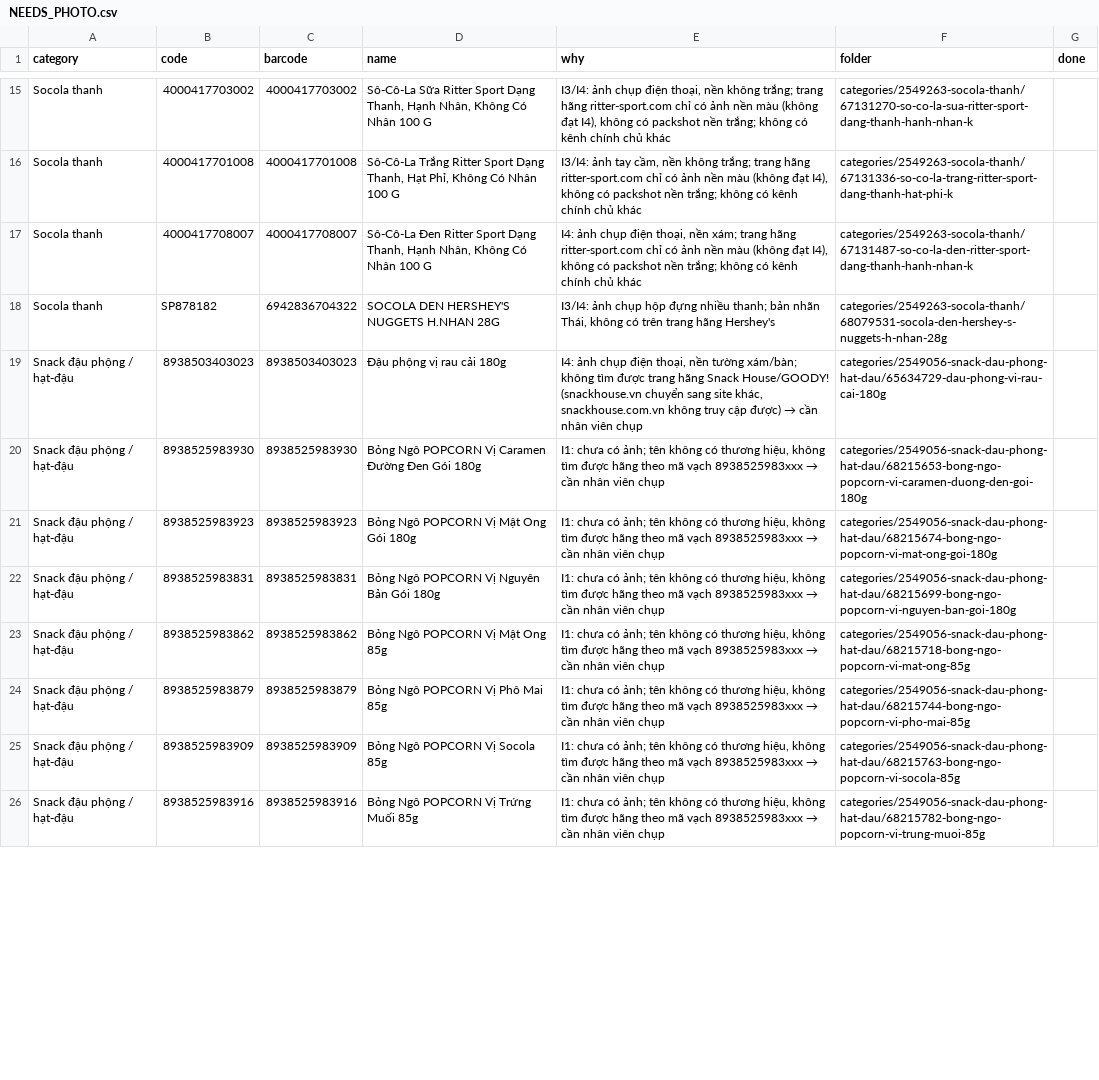
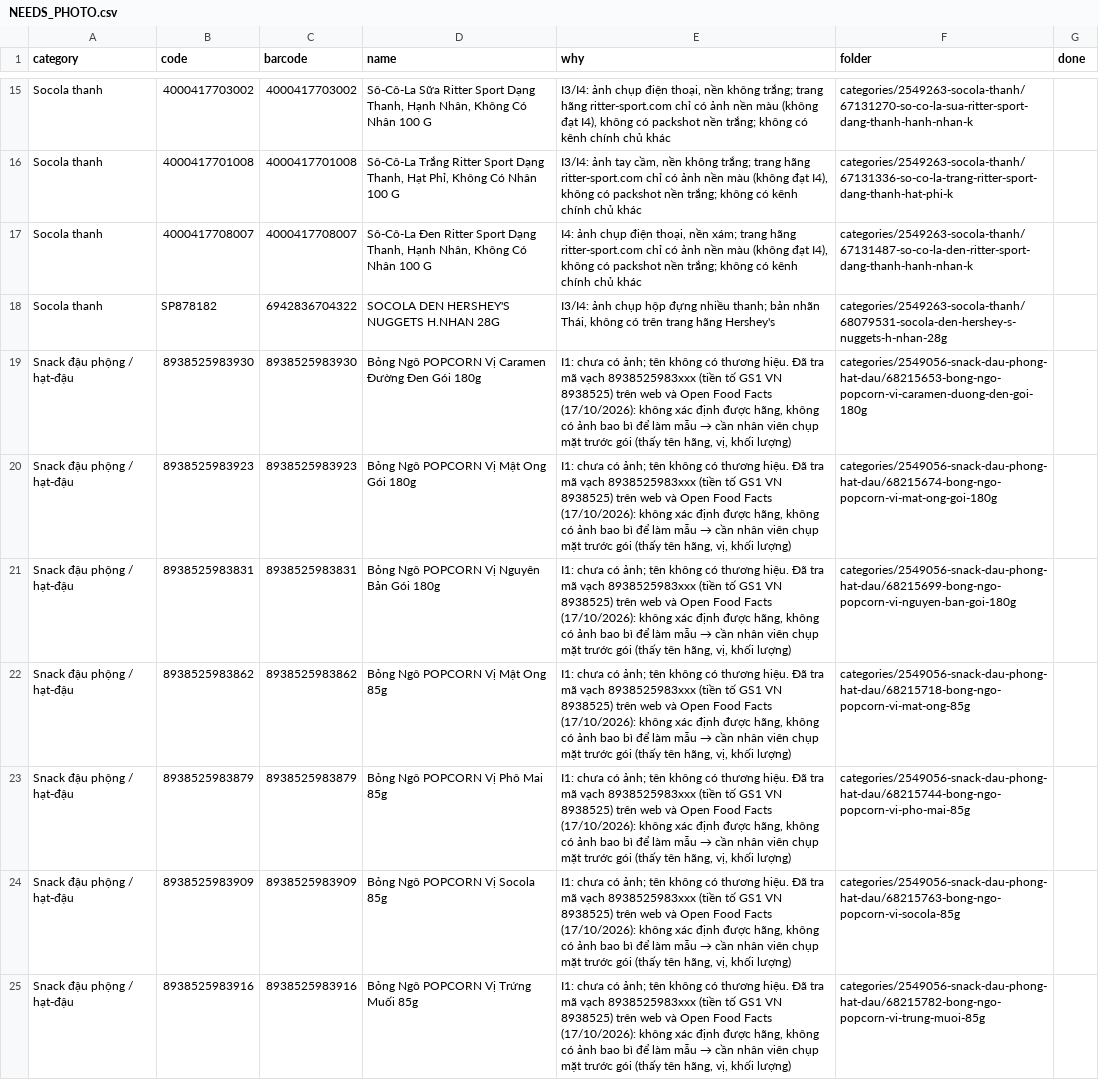
Before and after one commit to tram8it/tram8-resources, a CSV file: NEEDS_PHOTO.csv, drawn as a sheet; only a part is shown, gaps mark what is left out; the diff covers the shown part only.

```diff
--- a/NEEDS_PHOTO.csv
+++ b/NEEDS_PHOTO.csv
@@ -18,9 +18,8 @@ Socola thanh,4000417708007,4000417708007,"Sô-Cô-La Đen Ritter Sport Dạng Th
 Socola thanh,SP878182,6942836704322,SOCOLA DEN HERSHEY'S NUGGETS H.NHAN 28G,"I3/I4: ảnh chụp hộp đựng nhiều thanh; bản nhãn Thái, không có trên trang hãng Hershey's",categories/2549263-socola-thanh/68079531-socola-den-hershey-s-nuggets-h-nhan-28g,
-Snack đậu phộng / hạt‑đậu,8938503403023,8938503403023,Đậu phộng vị rau cải 180g,"I4: ảnh chụp điện thoại, nền tường xám/bàn; không tìm được trang hãng Snack House/GOODY! (snackhouse.vn chuyển sang site khác, snackhouse.com.vn không truy cập được) → cần nhân viên chụp",categories/2549056-snack-dau-phong-hat-dau/65634729-dau-phong-vi-rau-cai-180g,
-Snack đậu phộng / hạt‑đậu,8938525983930,8938525983930,Bỏng Ngô POPCORN Vị Caramen Đường Đen Gói 180g,"I1: chưa có ảnh; tên không có thương hiệu, không tìm được hãng theo mã vạch 8938525983xxx → cần nhân viên chụp",categories/2549056-snack-dau-phong-hat-dau/68215653-bong-ngo-popcorn-vi-caramen-duong-den-goi-180g,
-Snack đậu phộng / hạt‑đậu,8938525983923,8938525983923,Bỏng Ngô POPCORN Vị Mật Ong Gói 180g,"I1: chưa có ảnh; tên không có thương hiệu, không tìm được hãng theo mã vạch 8938525983xxx → cần nhân viên chụp",categories/2549056-snack-dau-phong-hat-dau/68215674-bong-ngo-popcorn-vi-mat-ong-goi-180g,
-Snack đậu phộng / hạt‑đậu,8938525983831,8938525983831,Bỏng Ngô POPCORN Vị Nguyên Bản Gói 180g,"I1: chưa có ảnh; tên không có thương hiệu, không tìm được hãng theo mã vạch 8938525983xxx → cần nhân viên chụp",categories/2549056-snack-dau-phong-hat-dau/68215699-bong-ngo-popcorn-vi-nguyen-ban-goi-180g,
-Snack đậu phộng / hạt‑đậu,8938525983862,8938525983862,Bỏng Ngô POPCORN Vị Mật Ong 85g,"I1: chưa có ảnh; tên không có thương hiệu, không tìm được hãng theo mã vạch 8938525983xxx → cần nhân viên chụp",categories/2549056-snack-dau-phong-hat-dau/68215718-bong-ngo-popcorn-vi-mat-ong-85g,
-Snack đậu phộng / hạt‑đậu,8938525983879,8938525983879,Bỏng Ngô POPCORN Vị Phô Mai 85g,"I1: chưa có ảnh; tên không có thương hiệu, không tìm được hãng theo mã vạch 8938525983xxx → cần nhân viên chụp",categories/2549056-snack-dau-phong-hat-dau/68215744-bong-ngo-popcorn-vi-pho-mai-85g,
-Snack đậu phộng / hạt‑đậu,8938525983909,8938525983909,Bỏng Ngô POPCORN Vị Socola 85g,"I1: chưa có ảnh; tên không có thương hiệu, không tìm được hãng theo mã vạch 8938525983xxx → cần nhân viên chụp",categories/2549056-snack-dau-phong-hat-dau/68215763-bong-ngo-popcorn-vi-socola-85g,
-Snack đậu phộng / hạt‑đậu,8938525983916,8938525983916,Bỏng Ngô POPCORN Vị Trứng Muối 85g,"I1: chưa có ảnh; tên không có thương hiệu, không tìm được hãng theo mã vạch 8938525983xxx → cần nhân viên chụp",categories/2549056-snack-dau-phong-hat-dau/68215782-bong-ngo-popcorn-vi-trung-muoi-85g,
+Snack đậu phộng / hạt‑đậu,8938525983930,8938525983930,Bỏng Ngô POPCORN Vị Caramen Đường Đen Gói 180g,"I1: chưa có ảnh; tên không có thương hiệu. Đã tra mã vạch 8938525983xxx (tiền tố GS1 VN 8938525) trên web và Open Food Facts (17/10/2026): không xác định được hãng, không có ảnh bao bì để làm mẫu → cần nhân viên chụp mặt trước gói (thấy tên hãng, vị, khối lượng)",categories/2549056-snack-dau-phong-hat-dau/68215653-bong-ngo-popcorn-vi-caramen-duong-den-goi-180g,
+Snack đậu phộng / hạt‑đậu,8938525983923,8938525983923,Bỏng Ngô POPCORN Vị Mật Ong Gói 180g,"I1: chưa có ảnh; tên không có thương hiệu. Đã tra mã vạch 8938525983xxx (tiền tố GS1 VN 8938525) trên web và Open Food Facts (17/10/2026): không xác định được hãng, không có ảnh bao bì để làm mẫu → cần nhân viên chụp mặt trước gói (thấy tên hãng, vị, khối lượng)",categories/2549056-snack-dau-phong-hat-dau/68215674-bong-ngo-popcorn-vi-mat-ong-goi-180g,
+Snack đậu phộng / hạt‑đậu,8938525983831,8938525983831,Bỏng Ngô POPCORN Vị Nguyên Bản Gói 180g,"I1: chưa có ảnh; tên không có thương hiệu. Đã tra mã vạch 8938525983xxx (tiền tố GS1 VN 8938525) trên web và Open Food Facts (17/10/2026): không xác định được hãng, không có ảnh bao bì để làm mẫu → cần nhân viên chụp mặt trước gói (thấy tên hãng, vị, khối lượng)",categories/2549056-snack-dau-phong-hat-dau/68215699-bong-ngo-popcorn-vi-nguyen-ban-goi-180g,
+Snack đậu phộng / hạt‑đậu,8938525983862,8938525983862,Bỏng Ngô POPCORN Vị Mật Ong 85g,"I1: chưa có ảnh; tên không có thương hiệu. Đã tra mã vạch 8938525983xxx (tiền tố GS1 VN 8938525) trên web và Open Food Facts (17/10/2026): không xác định được hãng, không có ảnh bao bì để làm mẫu → cần nhân viên chụp mặt trước gói (thấy tên hãng, vị, khối lượng)",categories/2549056-snack-dau-phong-hat-dau/68215718-bong-ngo-popcorn-vi-mat-ong-85g,
+Snack đậu phộng / hạt‑đậu,8938525983879,8938525983879,Bỏng Ngô POPCORN Vị Phô Mai 85g,"I1: chưa có ảnh; tên không có thương hiệu. Đã tra mã vạch 8938525983xxx (tiền tố GS1 VN 8938525) trên web và Open Food Facts (17/10/2026): không xác định được hãng, không có ảnh bao bì để làm mẫu → cần nhân viên chụp mặt trước gói (thấy tên hãng, vị, khối lượng)",categories/2549056-snack-dau-phong-hat-dau/68215744-bong-ngo-popcorn-vi-pho-mai-85g,
+Snack đậu phộng / hạt‑đậu,8938525983909,8938525983909,Bỏng Ngô POPCORN Vị Socola 85g,"I1: chưa có ảnh; tên không có thương hiệu. Đã tra mã vạch 8938525983xxx (tiền tố GS1 VN 8938525) trên web và Open Food Facts (17/10/2026): không xác định được hãng, không có ảnh bao bì để làm mẫu → cần nhân viên chụp mặt trước gói (thấy tên hãng, vị, khối lượng)",categories/2549056-snack-dau-phong-hat-dau/68215763-bong-ngo-popcorn-vi-socola-85g,
+Snack đậu phộng / hạt‑đậu,8938525983916,8938525983916,Bỏng Ngô POPCORN Vị Trứng Muối 85g,"I1: chưa có ảnh; tên không có thương hiệu. Đã tra mã vạch 8938525983xxx (tiền tố GS1 VN 8938525) trên web và Open Food Facts (17/10/2026): không xác định được hãng, không có ảnh bao bì để làm mẫu → cần nhân viên chụp mặt trước gói (thấy tên hãng, vị, khối lượng)",categories/2549056-snack-dau-phong-hat-dau/68215782-bong-ngo-popcorn-vi-trung-muoi-85g,
```
Also changed, not shown: 5 removed rows and 3 edited cells elsewhere in this file, 11 other files.
